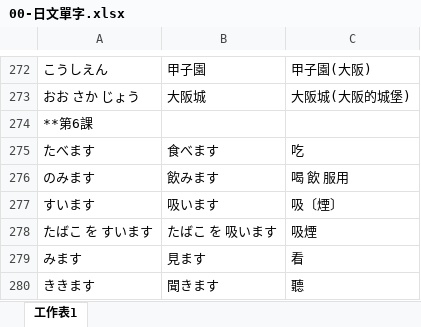
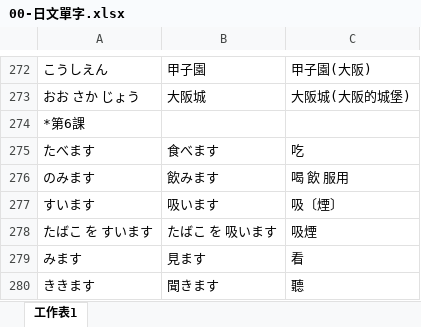
Before and after one commit to exp2718x/kana-trainer, an Excel workbook: 00-日文單字.xlsx, sheet 工作表1, drawn as a sheet; only a part is shown, gaps mark what is left out; values as stored, in another font and other column widths than the file's, no borders; the diff covers the shown part only; the diff names each change by its address in the sheet, - before the commit and + after, or states it on an @@ line.

```diff
--- a/00-日文單字.xlsx (sheet 工作表1)
+++ b/00-日文單字.xlsx (sheet 工作表1)
-A274: **第6課
+A274: *第6課
```
Also changed, not shown: 42 added rows elsewhere in this sheet.
